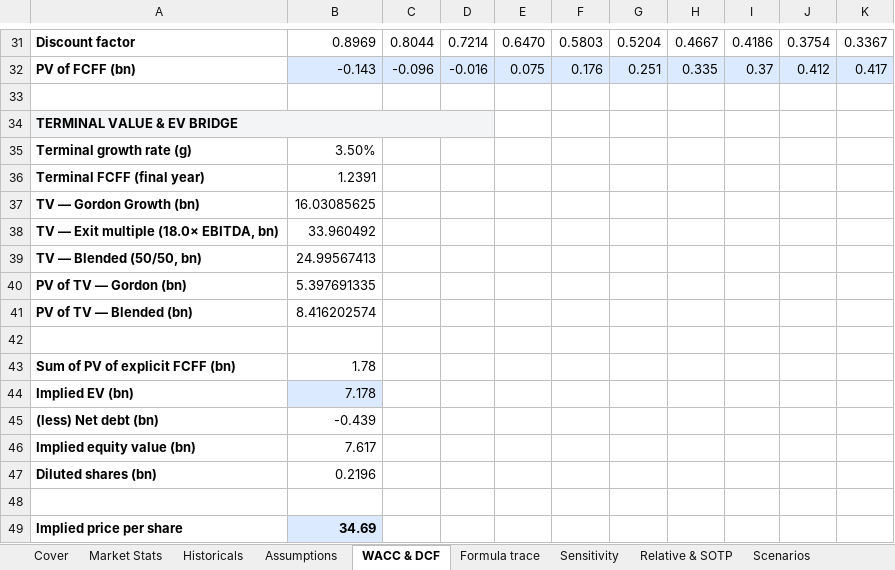
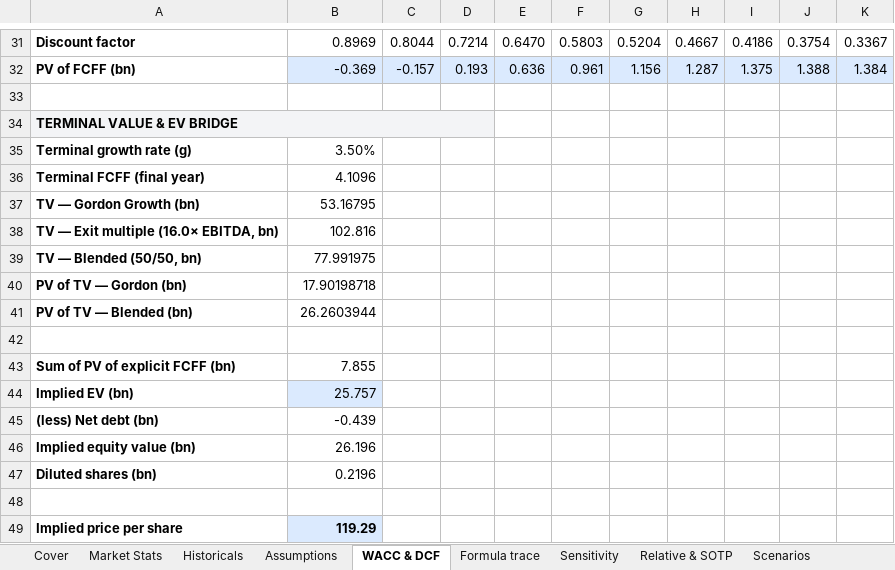
Before and after one commit to anantakulc/STUPIDMEI, an Excel workbook: output/CBRS/CBRS.xlsx, sheet WACC & DCF, drawn as a sheet; only a part is shown, gaps mark what is left out; values as stored, in another font and other column widths than the file's, no borders; removed rows and columns are numbered as before the commit, all else as after; the diff covers the shown part only; the diff names each change by its address in the sheet, - before the commit and + after, or states it on an @@ line.

```diff
--- a/output/CBRS/CBRS.xlsx (sheet WACC & DCF)
+++ b/output/CBRS/CBRS.xlsx (sheet WACC & DCF)
-B32: -0.143
+B32: -0.369
-C32: -0.096
+C32: -0.157
-D32: -0.016
+D32: 0.193
-E32: 0.075
+E32: 0.636
-F32: 0.176
+F32: 0.961
-G32: 0.251
+G32: 1.156
-H32: 0.335
+H32: 1.287
-I32: 0.37
+I32: 1.375
-J32: 0.412
+J32: 1.388
-K32: 0.417
+K32: 1.384
-B36: 1.2391
+B36: 4.1096
-B37: 16.03085625
+B37: 53.16795
-row 38: TV — Exit multiple (18.0× EBITDA, bn) | 33.960492
+row 38: TV — Exit multiple (16.0× EBITDA, bn) | 102.816
-B39: 24.99567413
+B39: 77.991975
-B40: 5.397691335
+B40: 17.90198718
-B41: 8.416202574
+B41: 26.2603944
-B43: 1.78
+B43: 7.855
-B44: 7.178
+B44: 25.757
-B46: 7.617
+B46: 26.196
-B49: 34.69
+B49: 119.29
```
Also changed, not shown: 90 edited cells and cell formats elsewhere in this sheet, sheet Formula trace, sheet Assumptions, sheet Sensitivity, sheet Scenarios, sheet Cover, sheet Reasoning log, 2 more sheets, 5 other files.
